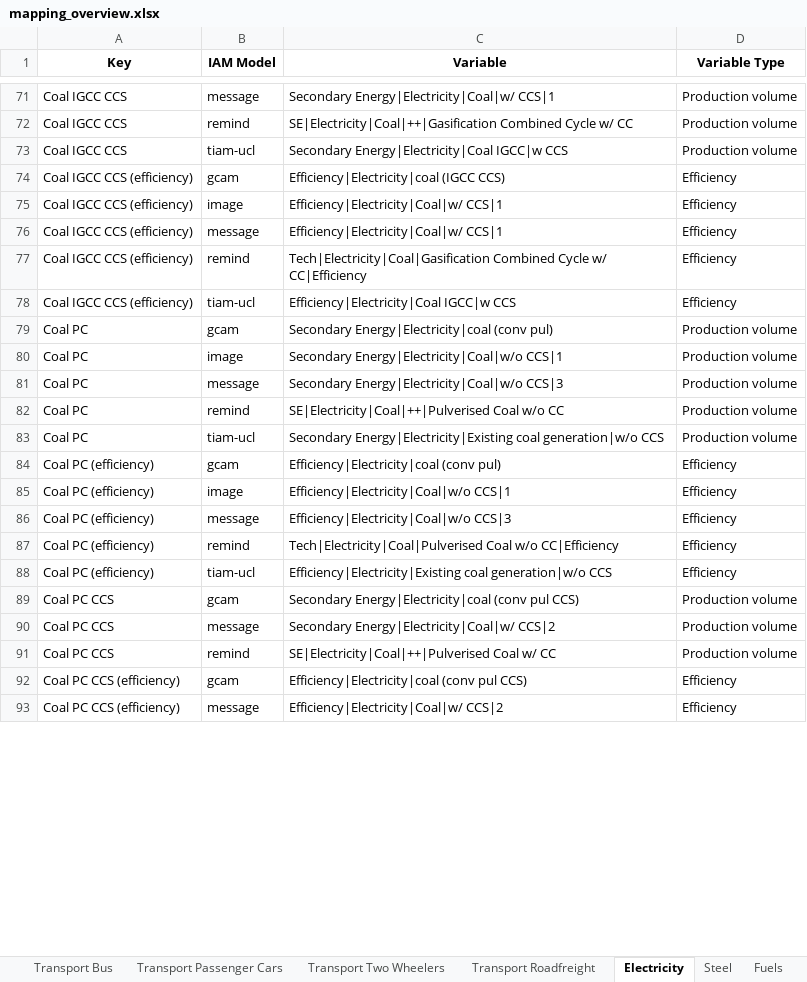
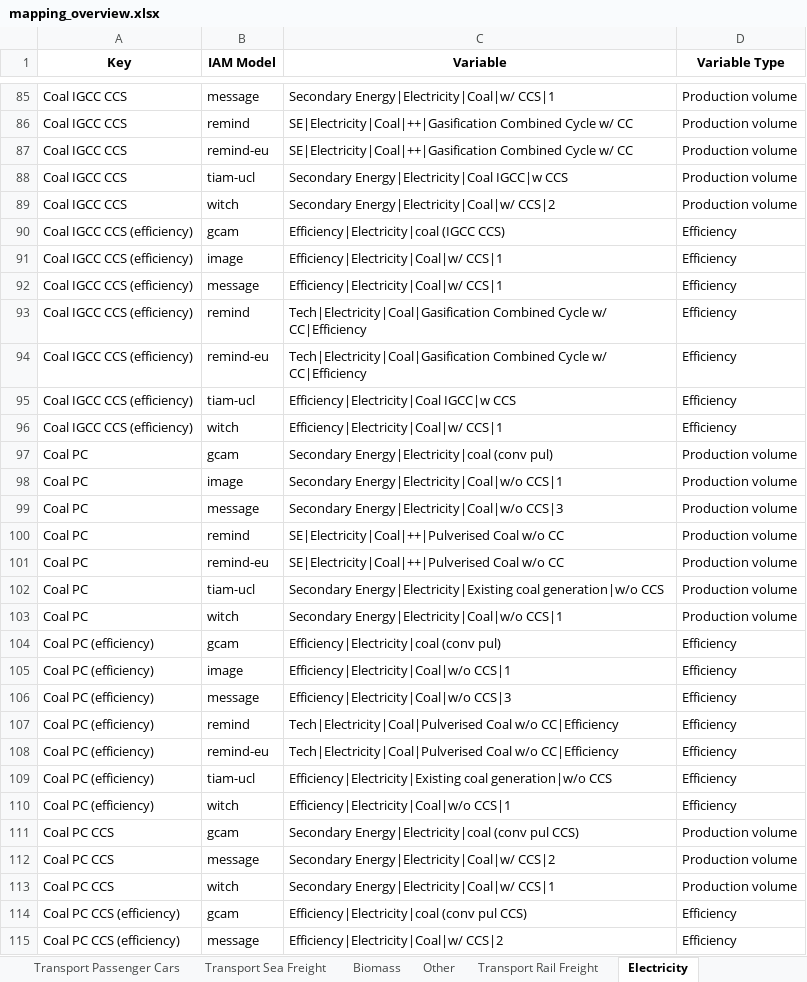
Before and after one commit to Laboratory-for-Energy-Systems-Analysis/PyamDashView, an Excel workbook: dev/mapping_overview.xlsx, sheet Electricity, drawn as a sheet; only a part is shown, gaps mark what is left out; values as stored, in another font and other column widths than the file's, no borders; addresses are those after the commit; the diff covers the shown part only; the diff names each change by its address in the sheet, - before the commit and + after, or states it on an @@ line.

```diff
--- a/dev/mapping_overview.xlsx (sheet Electricity)
+++ b/dev/mapping_overview.xlsx (sheet Electricity)
-sheet tab: Transport Roadfreight
+sheet tab: Transport Sea Freight
+sheet tab: Transport Rail Freight
+row 87: Coal IGCC CCS | remind-eu | SE|Electricity|Coal|++|Gasification Combined Cycle w/ CC | Production volume
+row 89: Coal IGCC CCS | witch | Secondary Energy|Electricity|Coal|w/ CCS|2 | Production volume
+row 94: Coal IGCC CCS (efficiency) | remind-eu | Tech|Electricity|Coal|Gasification Combined Cycle w/ CC|Efficiency | Efficiency
+row 96: Coal IGCC CCS (efficiency) | witch | Efficiency|Electricity|Coal|w/ CCS|1 | Efficiency
+row 101: Coal PC | remind-eu | SE|Electricity|Coal|++|Pulverised Coal w/o CC | Production volume
+row 103: Coal PC | witch | Secondary Energy|Electricity|Coal|w/o CCS|1 | Production volume
+row 108: Coal PC (efficiency) | remind-eu | Tech|Electricity|Coal|Pulverised Coal w/o CC|Efficiency | Efficiency
+row 110: Coal PC (efficiency) | witch | Efficiency|Electricity|Coal|w/o CCS|1 | Efficiency
-B113 (IAM Model): remind
+B113 (IAM Model): witch
-C113 (Variable): SE|Electricity|Coal|++|Pulverised Coal w/ CC
+C113 (Variable): Secondary Energy|Electricity|Coal|w/ CCS|1
```
Also changed, not shown: 46 added rows and 1 removed row elsewhere in this sheet, sheet Steel, sheet Heat, sheet Transport Passenger Cars, sheet Fuels, sheet Carbon Dioxide Removal, sheet Transport Two Wheelers, 4 more sheets, other sheet tabs, 2 other files.
